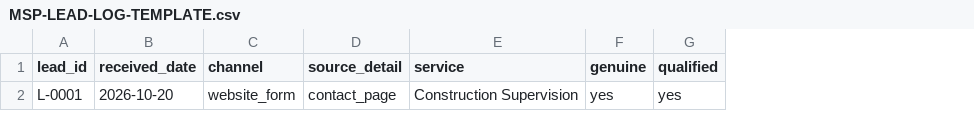
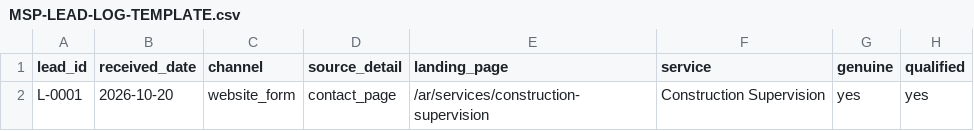
Before and after one commit to MesharyAlsabaan/MSP-website, a CSV file: docs/analytics/MSP-LEAD-LOG-TEMPLATE.csv, drawn as a sheet; only a part is shown; the diff names each change by its address in the sheet, - before the commit and + after, or states it on an @@ line.

```diff
--- a/docs/analytics/MSP-LEAD-LOG-TEMPLATE.csv
+++ b/docs/analytics/MSP-LEAD-LOG-TEMPLATE.csv
+column E (landing_page), row 2: /ar/services/construction-supervision
```
Also changed, not shown: 12 other files.
